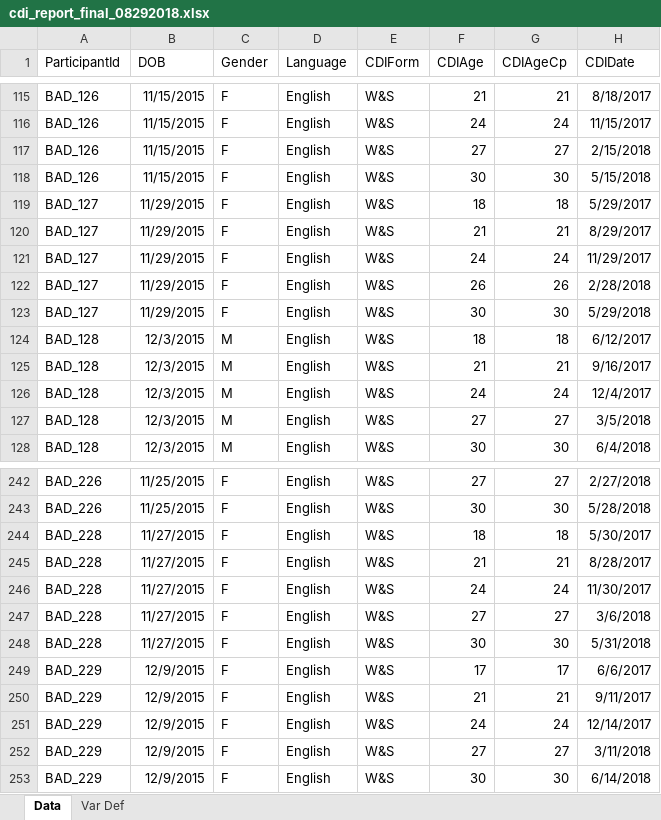
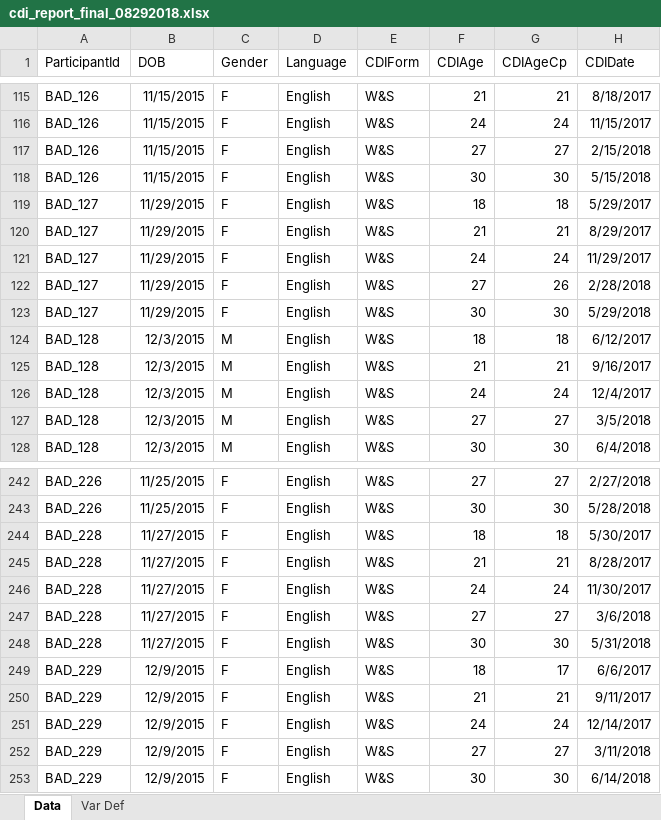
Before and after one commit to pettetmw/badbaby, an Excel workbook: badbaby/static/cdi_report_final_08292018.xlsx, sheet Data, drawn as a sheet; only a part is shown, gaps mark what is left out; values as stored, in another font and other column widths than the file's, no borders; the diff names each change by its address in the sheet, - before the commit and + after, or states it on an @@ line.

```diff
--- a/badbaby/static/cdi_report_final_08292018.xlsx (sheet Data)
+++ b/badbaby/static/cdi_report_final_08292018.xlsx (sheet Data)
-F122 (CDIAge): 26
+F122 (CDIAge): 27
-F249 (CDIAge): 17
+F249 (CDIAge): 18
```
Also changed, not shown: badbaby/static/badbaby.xlsx, 51 other files.
